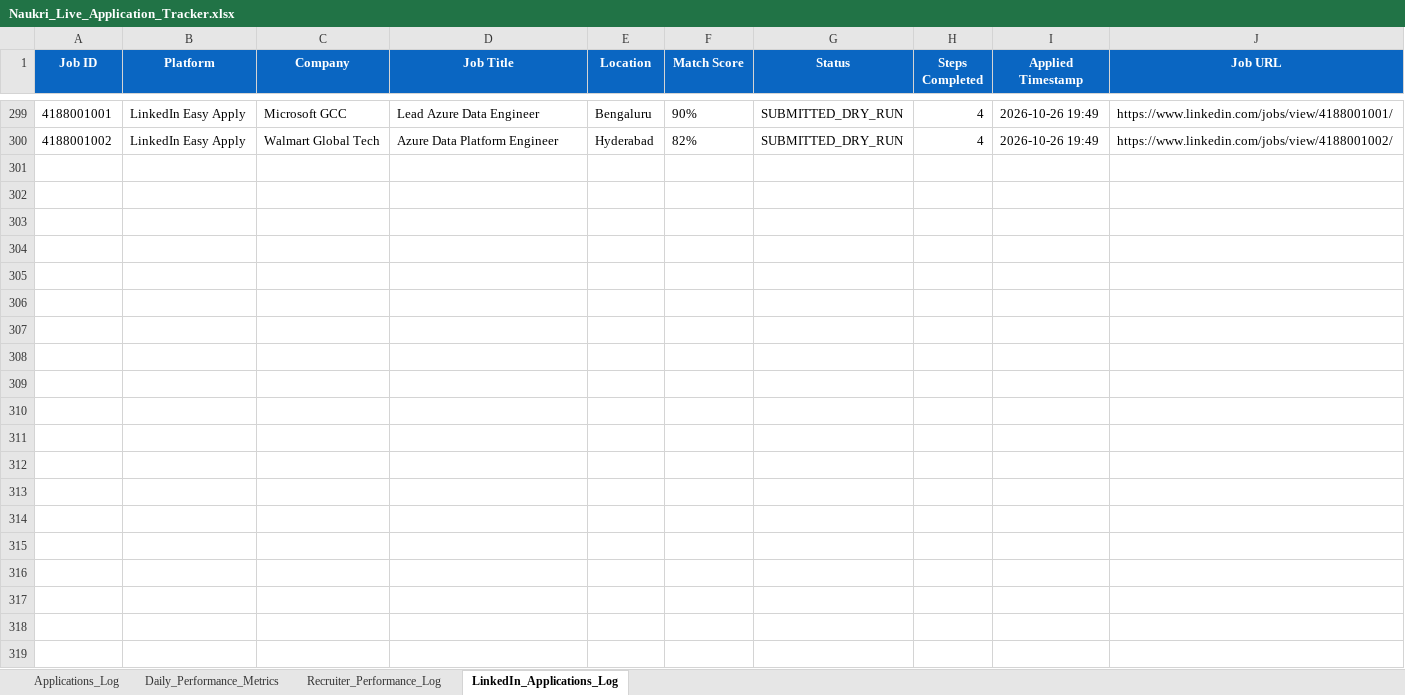
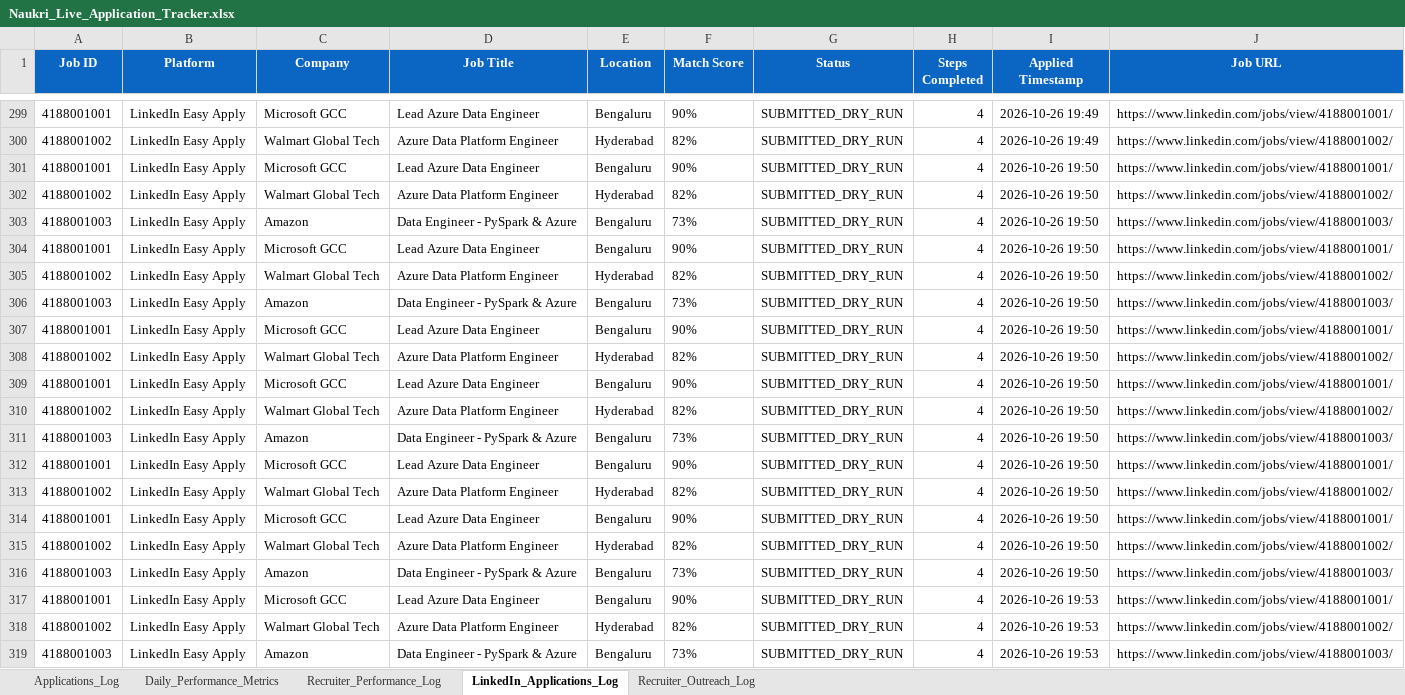
Before and after one commit to lavkushry/NaukariPro, an Excel workbook: Naukri_Live_Application_Tracker.xlsx, sheet LinkedIn_Applications_Log, drawn as a sheet; only a part is shown, gaps mark what is left out; values as stored, in another font and other column widths than the file's, no borders; the diff covers the shown part only; the diff names each change by its address in the sheet, - before the commit and + after, or states it on an @@ line.

Commit message:
feat(outreach): implement 5-Calls/Day Goal Pacing, Recruiter Outreach Engine, CRM & 3-Block Orchestrator

```diff
--- a/Naukri_Live_Application_Tracker.xlsx (sheet LinkedIn_Applications_Log)
+++ b/Naukri_Live_Application_Tracker.xlsx (sheet LinkedIn_Applications_Log)
+sheet tab: Recruiter_Outreach_Log
+row 301: 4188001001 | LinkedIn Easy Apply | Microsoft GCC | Lead Azure Data Engineer | Bengaluru | 90% | SUBMITTED_DRY_RUN | 4 | 2026-10-26 19:50 | https://www.linkedin.com/jobs/view/4188001001/
+row 302: 4188001002 | LinkedIn Easy Apply | Walmart Global Tech | Azure Data Platform Engineer | Hyderabad | 82% | SUBMITTED_DRY_RUN | 4 | 2026-10-26 19:50 | https://www.linkedin.com/jobs/view/4188001002/
+row 303: 4188001003 | LinkedIn Easy Apply | Amazon | Data Engineer - PySpark & Azure | Bengaluru | 73% | SUBMITTED_DRY_RUN | 4 | 2026-10-26 19:50 | https://www.linkedin.com/jobs/view/4188001003/
+row 304: 4188001001 | LinkedIn Easy Apply | Microsoft GCC | Lead Azure Data Engineer | Bengaluru | 90% | SUBMITTED_DRY_RUN | 4 | 2026-10-26 19:50 | https://www.linkedin.com/jobs/view/4188001001/
+row 305: 4188001002 | LinkedIn Easy Apply | Walmart Global Tech | Azure Data Platform Engineer | Hyderabad | 82% | SUBMITTED_DRY_RUN | 4 | 2026-10-26 19:50 | https://www.linkedin.com/jobs/view/4188001002/
+row 306: 4188001003 | LinkedIn Easy Apply | Amazon | Data Engineer - PySpark & Azure | Bengaluru | 73% | SUBMITTED_DRY_RUN | 4 | 2026-10-26 19:50 | https://www.linkedin.com/jobs/view/4188001003/
+row 307: 4188001001 | LinkedIn Easy Apply | Microsoft GCC | Lead Azure Data Engineer | Bengaluru | 90% | SUBMITTED_DRY_RUN | 4 | 2026-10-26 19:50 | https://www.linkedin.com/jobs/view/4188001001/
+row 308: 4188001002 | LinkedIn Easy Apply | Walmart Global Tech | Azure Data Platform Engineer | Hyderabad | 82% | SUBMITTED_DRY_RUN | 4 | 2026-10-26 19:50 | https://www.linkedin.com/jobs/view/4188001002/
+row 309: 4188001001 | LinkedIn Easy Apply | Microsoft GCC | Lead Azure Data Engineer | Bengaluru | 90% | SUBMITTED_DRY_RUN | 4 | 2026-10-26 19:50 | https://www.linkedin.com/jobs/view/4188001001/
+row 310: 4188001002 | LinkedIn Easy Apply | Walmart Global Tech | Azure Data Platform Engineer | Hyderabad | 82% | SUBMITTED_DRY_RUN | 4 | 2026-10-26 19:50 | https://www.linkedin.com/jobs/view/4188001002/
+row 311: 4188001003 | LinkedIn Easy Apply | Amazon | Data Engineer - PySpark & Azure | Bengaluru | 73% | SUBMITTED_DRY_RUN | 4 | 2026-10-26 19:50 | https://www.linkedin.com/jobs/view/4188001003/
+row 312: 4188001001 | LinkedIn Easy Apply | Microsoft GCC | Lead Azure Data Engineer | Bengaluru | 90% | SUBMITTED_DRY_RUN | 4 | 2026-10-26 19:50 | https://www.linkedin.com/jobs/view/4188001001/
+row 313: 4188001002 | LinkedIn Easy Apply | Walmart Global Tech | Azure Data Platform Engineer | Hyderabad | 82% | SUBMITTED_DRY_RUN | 4 | 2026-10-26 19:50 | https://www.linkedin.com/jobs/view/4188001002/
+row 314: 4188001001 | LinkedIn Easy Apply | Microsoft GCC | Lead Azure Data Engineer | Bengaluru | 90% | SUBMITTED_DRY_RUN | 4 | 2026-10-26 19:50 | https://www.linkedin.com/jobs/view/4188001001/
+row 315: 4188001002 | LinkedIn Easy Apply | Walmart Global Tech | Azure Data Platform Engineer | Hyderabad | 82% | SUBMITTED_DRY_RUN | 4 | 2026-10-26 19:50 | https://www.linkedin.com/jobs/view/4188001002/
+row 316: 4188001003 | LinkedIn Easy Apply | Amazon | Data Engineer - PySpark & Azure | Bengaluru | 73% | SUBMITTED_DRY_RUN | 4 | 2026-10-26 19:50 | https://www.linkedin.com/jobs/view/4188001003/
+row 317: 4188001001 | LinkedIn Easy Apply | Microsoft GCC | Lead Azure Data Engineer | Bengaluru | 90% | SUBMITTED_DRY_RUN | 4 | 2026-10-26 19:53 | https://www.linkedin.com/jobs/view/4188001001/
+row 318: 4188001002 | LinkedIn Easy Apply | Walmart Global Tech | Azure Data Platform Engineer | Hyderabad | 82% | SUBMITTED_DRY_RUN | 4 | 2026-10-26 19:53 | https://www.linkedin.com/jobs/view/4188001002/
+row 319: 4188001003 | LinkedIn Easy Apply | Amazon | Data Engineer - PySpark & Azure | Bengaluru | 73% | SUBMITTED_DRY_RUN | 4 | 2026-10-26 19:53 | https://www.linkedin.com/jobs/view/4188001003/
```
Also changed, not shown: 64 added rows elsewhere in this sheet, sheet Applications_Log, sheet Recruiter_Performance_Log, sheet Daily_Performance_Metrics, 7 other files.
